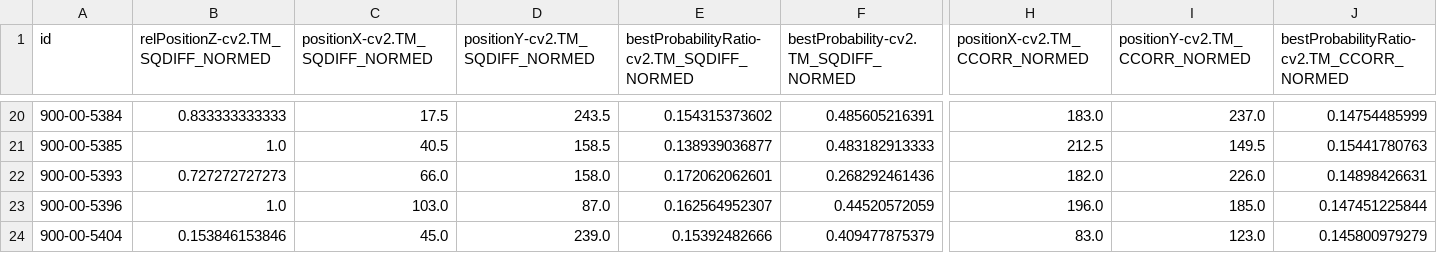
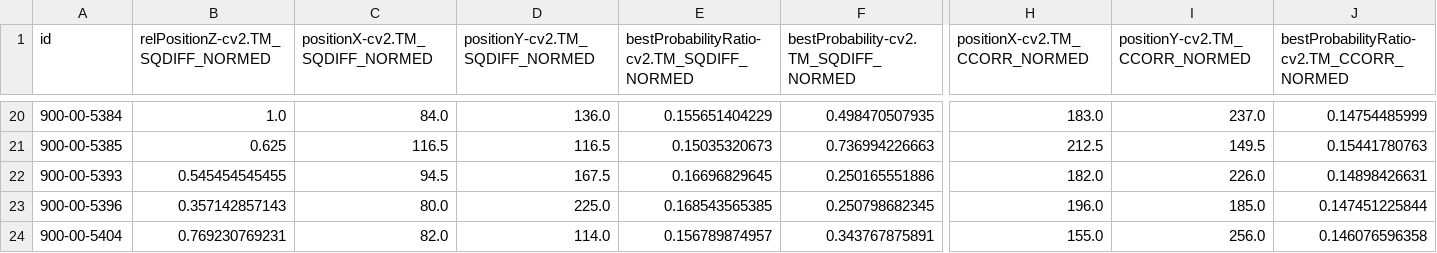
Before and after one commit to lukasmohs/TumorDetection, a CSV file: features-old2.csv, drawn as a sheet; only a part is shown, gaps mark what is left out; the diff covers the shown part only; the diff names each change by its address in the sheet, - before the commit and + after, or states it on an @@ line.

```diff
--- a/features-old2.csv
+++ b/features-old2.csv
-B20: 0.833333333333
+B20: 1.0
-C20 (positionX-cv2.TM_SQDIFF_NORMED): 17.5
+C20 (positionX-cv2.TM_SQDIFF_NORMED): 84.0
-D20 (positionY-cv2.TM_SQDIFF_NORMED): 243.5
+D20 (positionY-cv2.TM_SQDIFF_NORMED): 136.0
-E20: 0.154315373602
+E20: 0.155651404229
-F20: 0.485605216391
+F20: 0.498470507935
-B21: 1.0
+B21: 0.625
-C21 (positionX-cv2.TM_SQDIFF_NORMED): 40.5
+C21 (positionX-cv2.TM_SQDIFF_NORMED): 116.5
-D21 (positionY-cv2.TM_SQDIFF_NORMED): 158.5
+D21 (positionY-cv2.TM_SQDIFF_NORMED): 116.5
-E21: 0.138939036877
+E21: 0.15035320673
-F21: 0.483182913333
+F21: 0.736994226663
-B22: 0.727272727273
+B22: 0.545454545455
-C22 (positionX-cv2.TM_SQDIFF_NORMED): 66.0
+C22 (positionX-cv2.TM_SQDIFF_NORMED): 94.5
-D22 (positionY-cv2.TM_SQDIFF_NORMED): 158.0
+D22 (positionY-cv2.TM_SQDIFF_NORMED): 167.5
-E22: 0.172062062601
+E22: 0.16696829645
-F22: 0.268292461436
+F22: 0.250165551886
-B23: 1.0
+B23: 0.357142857143
-C23 (positionX-cv2.TM_SQDIFF_NORMED): 103.0
+C23 (positionX-cv2.TM_SQDIFF_NORMED): 80.0
-D23 (positionY-cv2.TM_SQDIFF_NORMED): 87.0
+D23 (positionY-cv2.TM_SQDIFF_NORMED): 225.0
-E23: 0.162564952307
+E23: 0.168543565385
-F23: 0.44520572059
+F23: 0.250798682345
-B24: 0.153846153846
+B24: 0.769230769231
-C24 (positionX-cv2.TM_SQDIFF_NORMED): 45.0
+C24 (positionX-cv2.TM_SQDIFF_NORMED): 82.0
-D24 (positionY-cv2.TM_SQDIFF_NORMED): 239.0
+D24 (positionY-cv2.TM_SQDIFF_NORMED): 114.0
-E24: 0.15392482666
+E24: 0.156789874957
-F24: 0.409477875379
+F24: 0.343767875891
-H24 (positionX-cv2.TM_CCORR_NORMED): 83.0
+H24 (positionX-cv2.TM_CCORR_NORMED): 155.0
-I24 (positionY-cv2.TM_CCORR_NORMED): 123.0
+I24 (positionY-cv2.TM_CCORR_NORMED): 256.0
-J24: 0.145800979279
+J24: 0.146076596358
```
Also changed, not shown: 118 edited cells elsewhere in this file, 10 other files.
